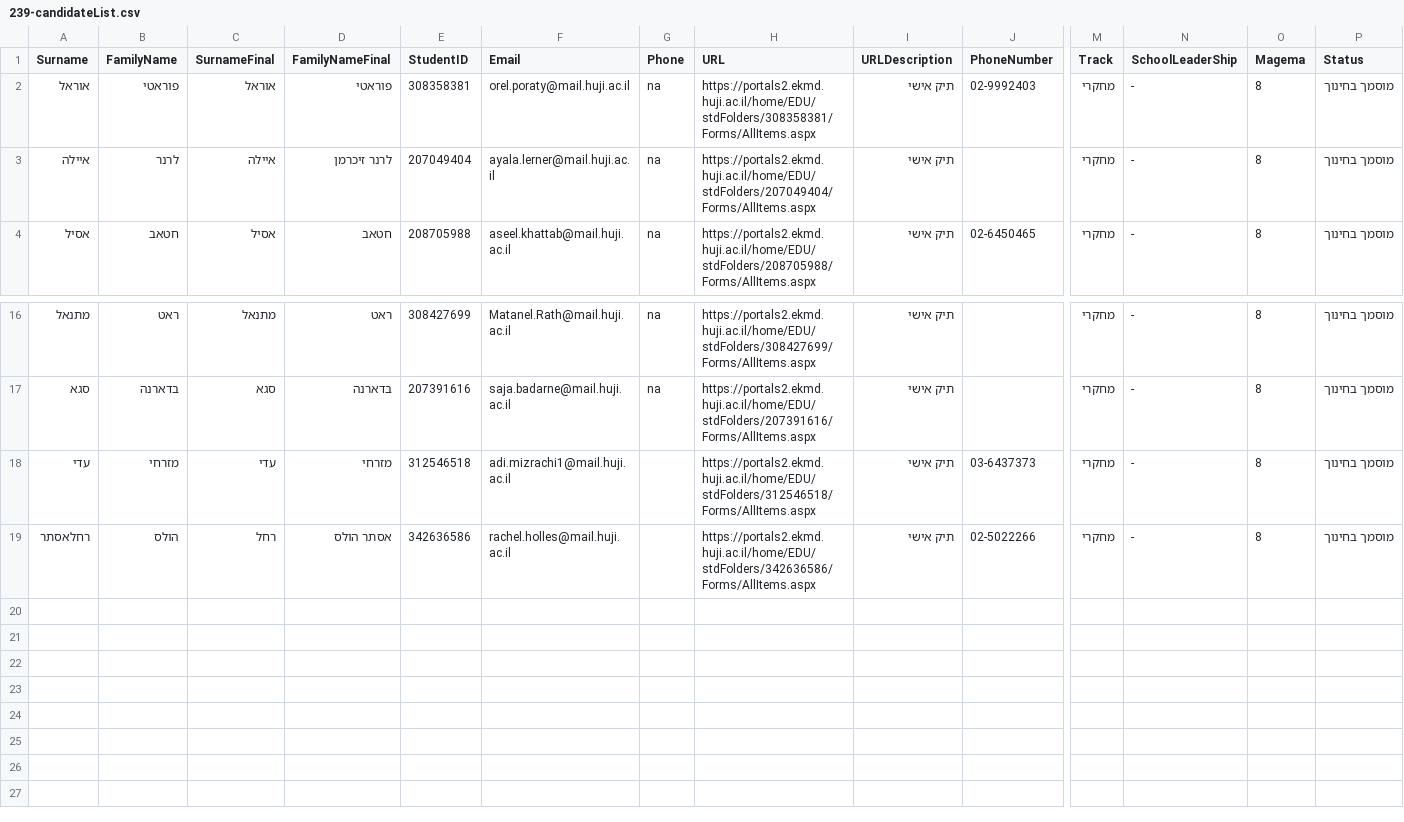
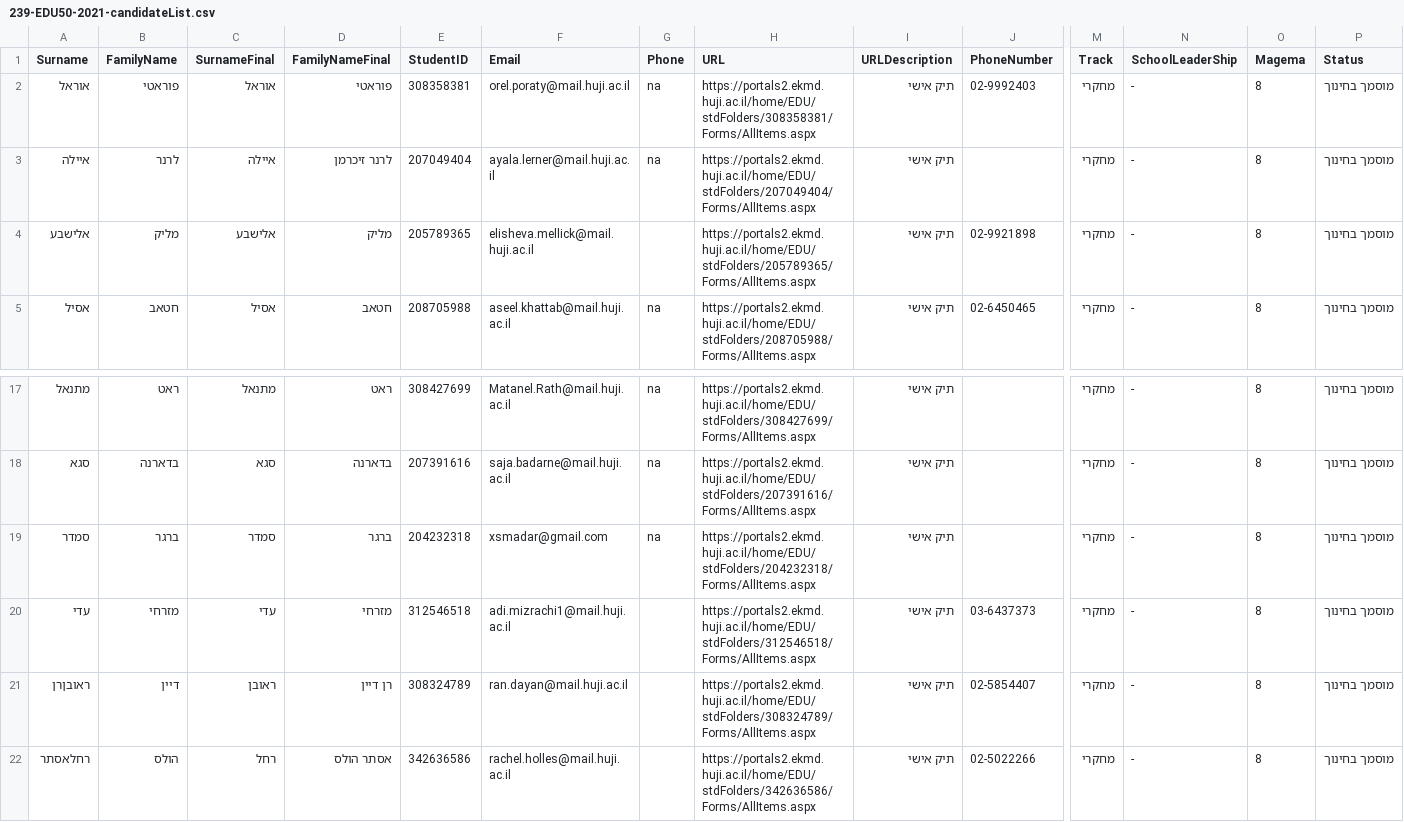
Before and after one commit to asher-sandler/UniverSPPowershell, a CSV file: Evgenia-FillFinal/239-EDU50-2021-candidateList.csv (was Evgenia-FillFinal/239-candidateList.csv), drawn as a sheet; only a part is shown, gaps mark what is left out; rows hold the shown columns only; the diff names each change by its address in the sheet, - before the commit and + after, or states it on an @@ line.

```diff
--- a/Evgenia-FillFinal/239-candidateList.csv
+++ b/Evgenia-FillFinal/239-EDU50-2021-candidateList.csv
+row 4: אלישבע | מליק | אלישבע | מליק | 205789365 | elisheva.mellick@mail.huji.ac.il |  | https://portals2.ekmd.huji.ac.il/home/EDU/stdFolders/205789365/Forms/AllItems.aspx | תיק אישי | 02-9921898 | מחקרי | - | 8 | מוסמך בחינוך
+row 19: סמדר | ברגר | סמדר | ברגר | 204232318 | xsmadar@gmail.com | na | https://portals2.ekmd.huji.ac.il/home/EDU/stdFolders/204232318/Forms/AllItems.aspx | תיק אישי |  | מחקרי | - | 8 | מוסמך בחינוך
+row 21: ראובןרן | דיין | ראובן | רן דיין | 308324789 | ran.dayan@mail.huji.ac.il |  | https://portals2.ekmd.huji.ac.il/home/EDU/stdFolders/308324789/Forms/AllItems.aspx | תיק אישי | 02-5854407 | מחקרי | - | 8 | מוסמך בחינוך
```
Also changed, not shown: Evgenia-FillFinal/-ErrorsInFinal.csv, Evgenia-FillFinal/240-EDU51-2021-candidateList.csv, 44 other files.
